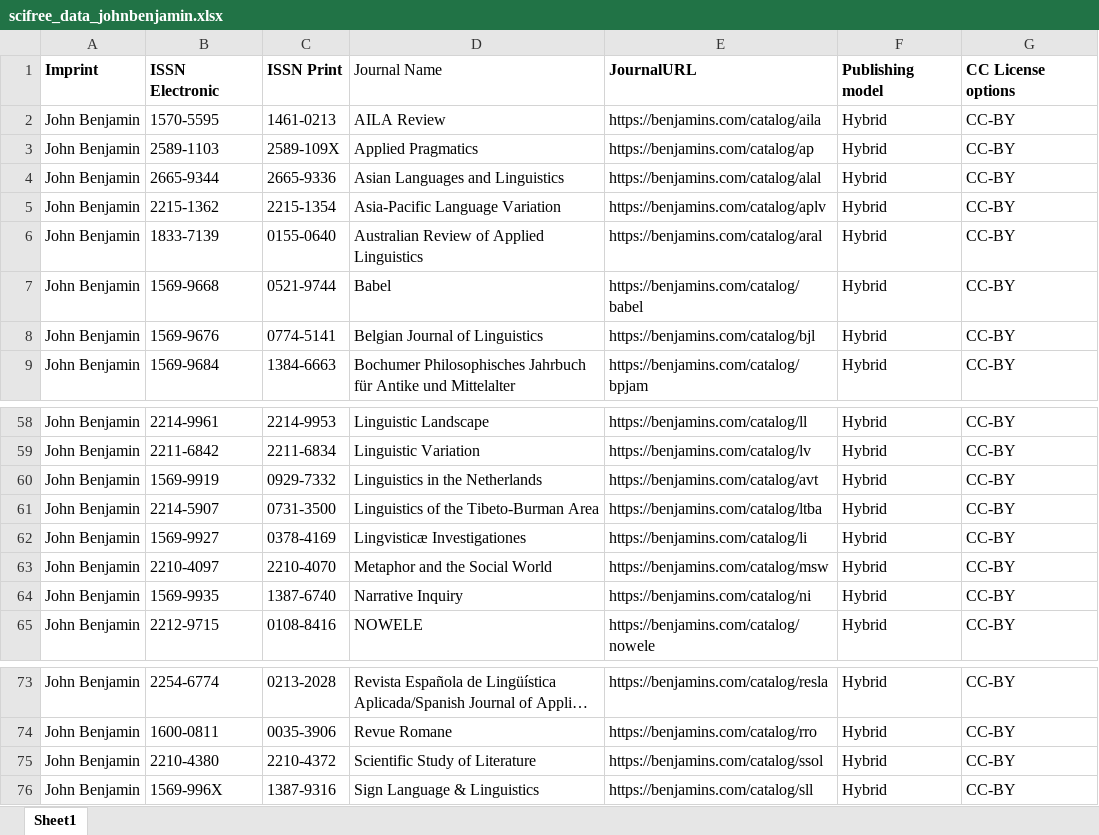
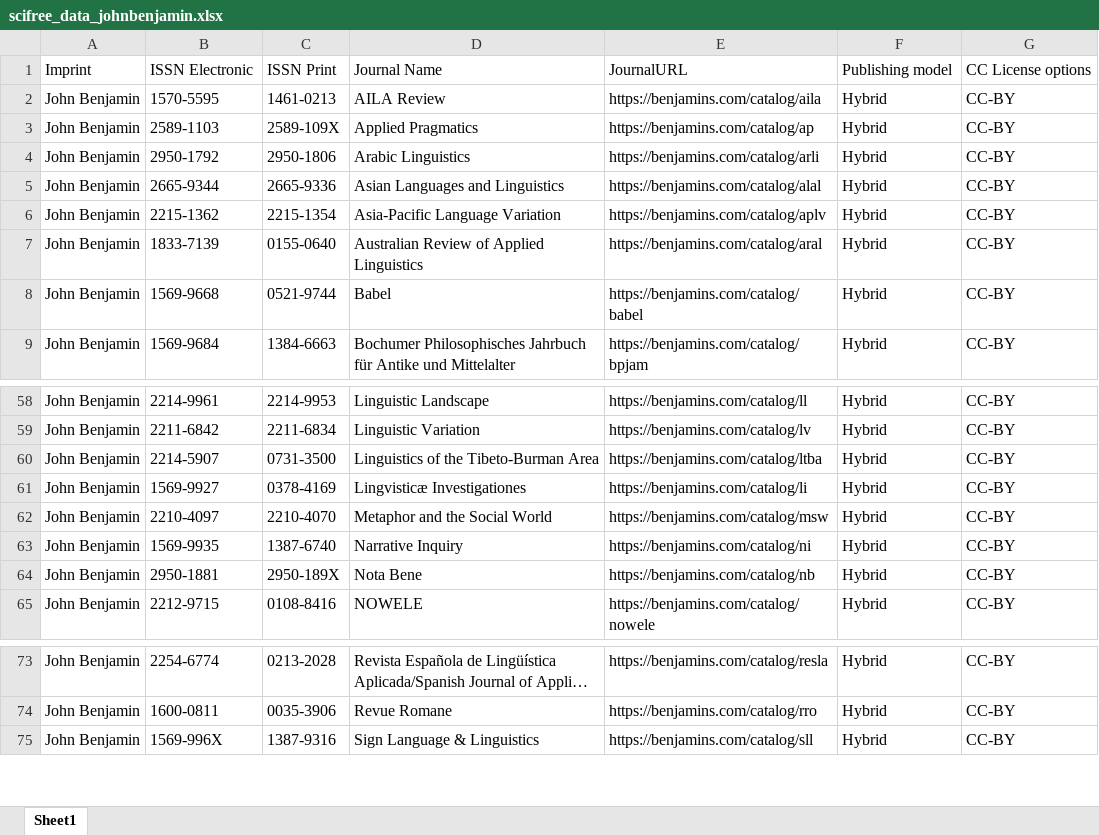
Before and after one commit to Kungbib/oa-tskr, an Excel workbook: Bibsam_tidskriftslistor/scifree_data_johnbenjamin.xlsx, sheet Sheet1, drawn as a sheet; only a part is shown, gaps mark what is left out; long unchanged cells end in …; values as stored, in another font and other column widths than the file's, no borders; conditional formats and table styles not drawn; removed rows and columns are numbered as before the commit, all else as after; the diff names each change by its address in the sheet, - before the commit and + after, or states it on an @@ line.

```diff
--- a/Bibsam_tidskriftslistor/scifree_data_johnbenjamin.xlsx (sheet Sheet1)
+++ b/Bibsam_tidskriftslistor/scifree_data_johnbenjamin.xlsx (sheet Sheet1)
-A1:C1 bold: on
+A1:C1 bold: off
-E1:G1 bold: on
+E1:G1 bold: off
+row 4: John Benjamin | 2950-1792 | 2950-1806 | Arabic Linguistics | https://benjamins.com/catalog/arli | Hybrid | CC-BY
-row 8: John Benjamin | 1569-9676 | 0774-5141 | Belgian Journal of Linguistics | https://benjamins.com/catalog/bjl | Hybrid | CC-BY
-row 60: John Benjamin | 1569-9919 | 0929-7332 | Linguistics in the Netherlands | https://benjamins.com/catalog/avt | Hybrid | CC-BY
+row 64: John Benjamin | 2950-1881 | 2950-189X | Nota Bene | https://benjamins.com/catalog/nb | Hybrid | CC-BY
-row 75: John Benjamin | 2210-4380 | 2210-4372 | Scientific Study of Literature | https://benjamins.com/catalog/ssol | Hybrid | CC-BY
```
Also changed, not shown: Bibsam_tidskriftslistor/scifree_data_acs.xlsx, Bibsam_tidskriftslistor/scifree_data_iop.xlsx, 20 other files.
